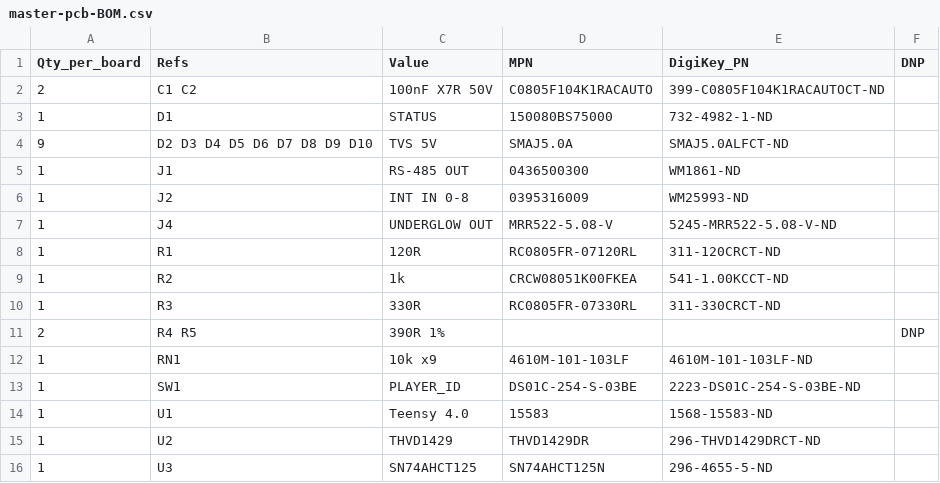
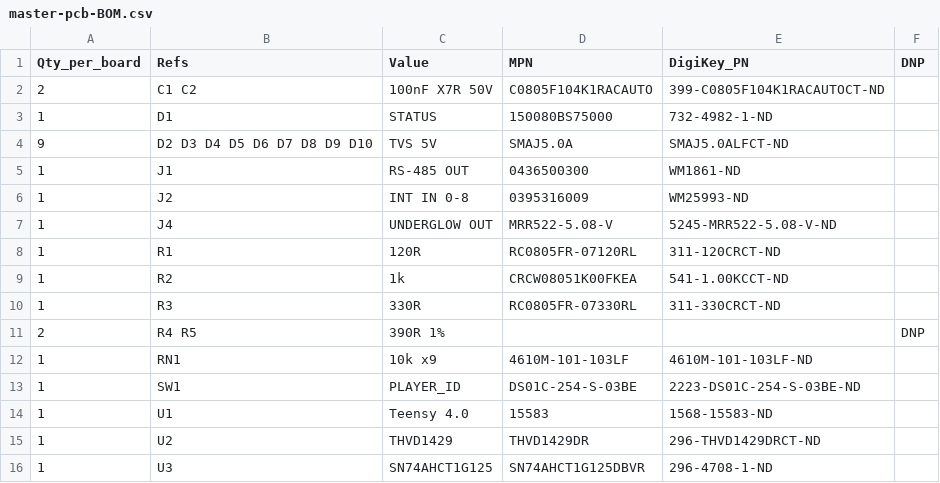
Before and after one commit to fchorney/krakenpad-poc, a CSV file: hardware/master-pcb/master-pcb-BOM.csv, drawn as a sheet.

Commit message:
shifter: swap quad SN74AHCT125 for single-gate SN74AHCT1G125 on all boards
External review suggested 74LVC1G34/74LVC1G17 since only one gate was used;
LVC was rejected on input thresholds (VIH = 0.7*VCC = 3.5V at 5V; the 1G17's
Schmitt VT+ max hits 3.33V at 5.5V) but the single-gate idea was right.
SN74AHCT1G125DBVR keeps AHCT's guaranteed TTL VIH of 2.0V in a SOT-23-5:
LCSC C7484, DigiKey 296-4708-1-ND. OE tied to GND; decoupling caps kept.

- panel-pcb U4, dual-panel brain U301, master-pcb U3: schematic symbol,
  footprint, placement and routing redone; spare-gate GND ties and
  no-connects removed
- panel: +5V feed re-routed with a short B.Cu hop under the LED_DATA riser
- master: DIP-14 replaced by SMD; new via drops the B.Cu underglow trace
  onto the A pad, new GND via feeds the OE pad's thermal spokes
- docs + BOMs updated (CLAUDE.md, PANEL_PCB, MASTER_PCB, BOM, UNDERGLOW,
  PRE_ORDER_CHECKLIST, dual-panel README, master-pcb-BOM.csv)

Verification: ERC 0 on all three projects; DRC 0 on panel and master;
dual-panel at its expected floor (19 cross-gap airwires, 90 pre-existing
PWR_FLAG parity conflicts, down from 92).

```diff
--- a/hardware/master-pcb/master-pcb-BOM.csv
+++ b/hardware/master-pcb/master-pcb-BOM.csv
@@ -15,2 +15,2 @@ Qty_per_board,Refs,Value,MPN,DigiKey_PN,DNP
 1,U2,THVD1429,THVD1429DR,296-THVD1429DRCT-ND,
-1,U3,SN74AHCT125,SN74AHCT125N,296-4655-5-ND,
+1,U3,SN74AHCT1G125,SN74AHCT1G125DBVR,296-4708-1-ND,
```
Also changed, not shown: 16 other files.
